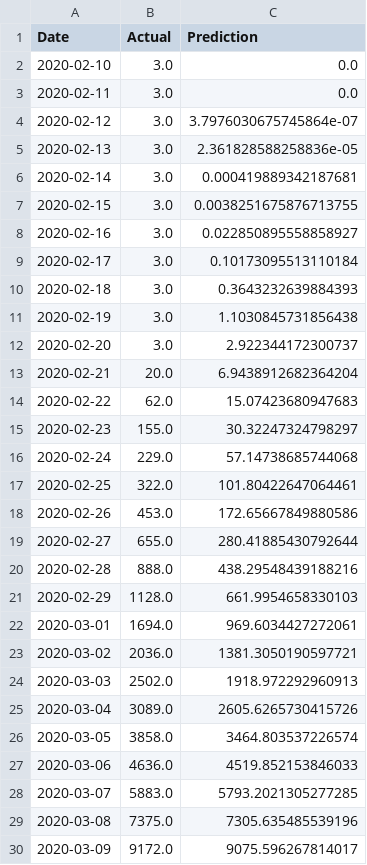
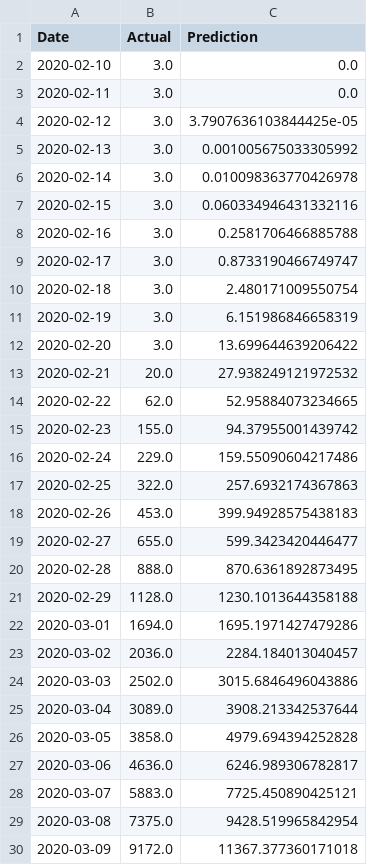
Before and after one commit to bosulliv/covid, a CSV file: data/processed/it_df.csv, drawn as a sheet; only a part is shown; the diff covers the shown part only.

```diff
--- a/data/processed/it_df.csv
+++ b/data/processed/it_df.csv
@@ -3,28 +3,28 @@ Date,Actual,Prediction
 2020-02-11,3.0,0.0
-2020-02-12,3.0,3.7976030675745864e-07
-2020-02-13,3.0,2.361828588258836e-05
-2020-02-14,3.0,0.000419889342187681
-2020-02-15,3.0,0.0038251675876713755
-2020-02-16,3.0,0.022850895558858927
-2020-02-17,3.0,0.10173095513110184
-2020-02-18,3.0,0.3643232639884393
-2020-02-19,3.0,1.1030845731856438
-2020-02-20,3.0,2.922344172300737
-2020-02-21,20.0,6.9438912682364204
-2020-02-22,62.0,15.07423680947683
-2020-02-23,155.0,30.32247324798297
-2020-02-24,229.0,57.14738685744068
-2020-02-25,322.0,101.80422647064461
-2020-02-26,453.0,172.65667849880586
-2020-02-27,655.0,280.41885430792644
-2020-02-28,888.0,438.29548439188216
-2020-02-29,1128.0,661.9954658330103
-2020-03-01,1694.0,969.6034427272061
-2020-03-02,2036.0,1381.3050190597721
-2020-03-03,2502.0,1918.972292960913
-2020-03-04,3089.0,2605.6265730415726
-2020-03-05,3858.0,3464.803537226574
-2020-03-06,4636.0,4519.852153846033
-2020-03-07,5883.0,5793.2021305277285
-2020-03-08,7375.0,7305.635485539196
-2020-03-09,9172.0,9075.596267814017
+2020-02-12,3.0,3.7907636103844425e-05
+2020-02-13,3.0,0.001005675033305992
+2020-02-14,3.0,0.010098363770426978
+2020-02-15,3.0,0.060334946431332116
+2020-02-16,3.0,0.2581706466885788
+2020-02-17,3.0,0.8733190466749747
+2020-02-18,3.0,2.480171009550754
+2020-02-19,3.0,6.151986846658319
+2020-02-20,3.0,13.699644639206422
+2020-02-21,20.0,27.938249121972532
+2020-02-22,62.0,52.95884073234665
+2020-02-23,155.0,94.37955001439742
+2020-02-24,229.0,159.55090604217486
+2020-02-25,322.0,257.6932174367863
+2020-02-26,453.0,399.94928575438183
+2020-02-27,655.0,599.3423420446477
+2020-02-28,888.0,870.6361892873495
+2020-02-29,1128.0,1230.1013644358188
+2020-03-01,1694.0,1695.1971427479286
+2020-03-02,2036.0,2284.184013040457
+2020-03-03,2502.0,3015.6846496043886
+2020-03-04,3089.0,3908.213342537644
+2020-03-05,3858.0,4979.694394252828
+2020-03-06,4636.0,6246.989306782817
+2020-03-07,5883.0,7725.450890425121
+2020-03-08,7375.0,9428.519965842954
+2020-03-09,9172.0,11367.377360171018
```
Also changed, not shown: 5 added rows and 72 edited cells elsewhere in this file, data/raw/country_meta.csv, 1 other file.
